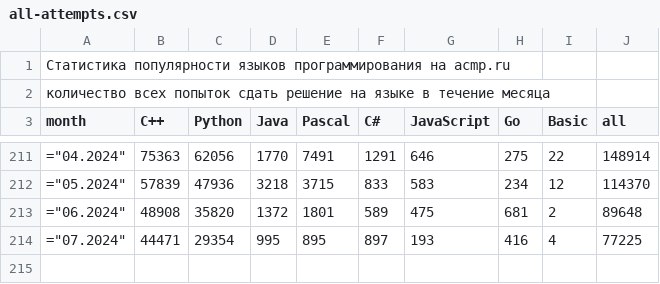
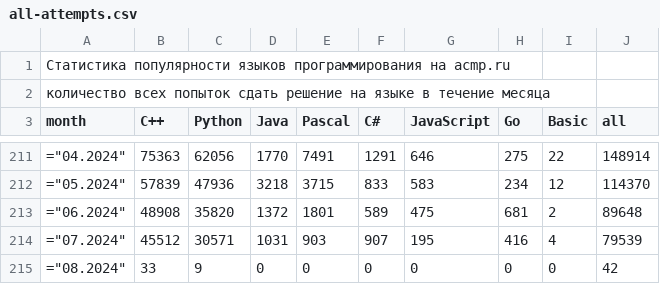
Before and after one commit to BorisMenshikov/acmp-langs-data, a CSV file: all-attempts.csv, drawn as a sheet; only a part is shown, gaps mark what is left out.

```diff
--- a/all-attempts.csv
+++ b/all-attempts.csv
@@ -213,2 +213,3 @@ month;C++;Python;Java;Pascal;C#;JavaScript;Go;Basic;all
 ="06.2024";48908;35820;1372;1801;589;475;681;2;89648
-="07.2024";44471;29354;995;895;897;193;416;4;77225
+="07.2024";45512;30571;1031;903;907;195;416;4;79539
+="08.2024";33;9;0;0;0;0;0;0;42
```
Also changed, not shown: accepted-attempts.csv, accepted-unique-user-problem.csv, 15 other files.
